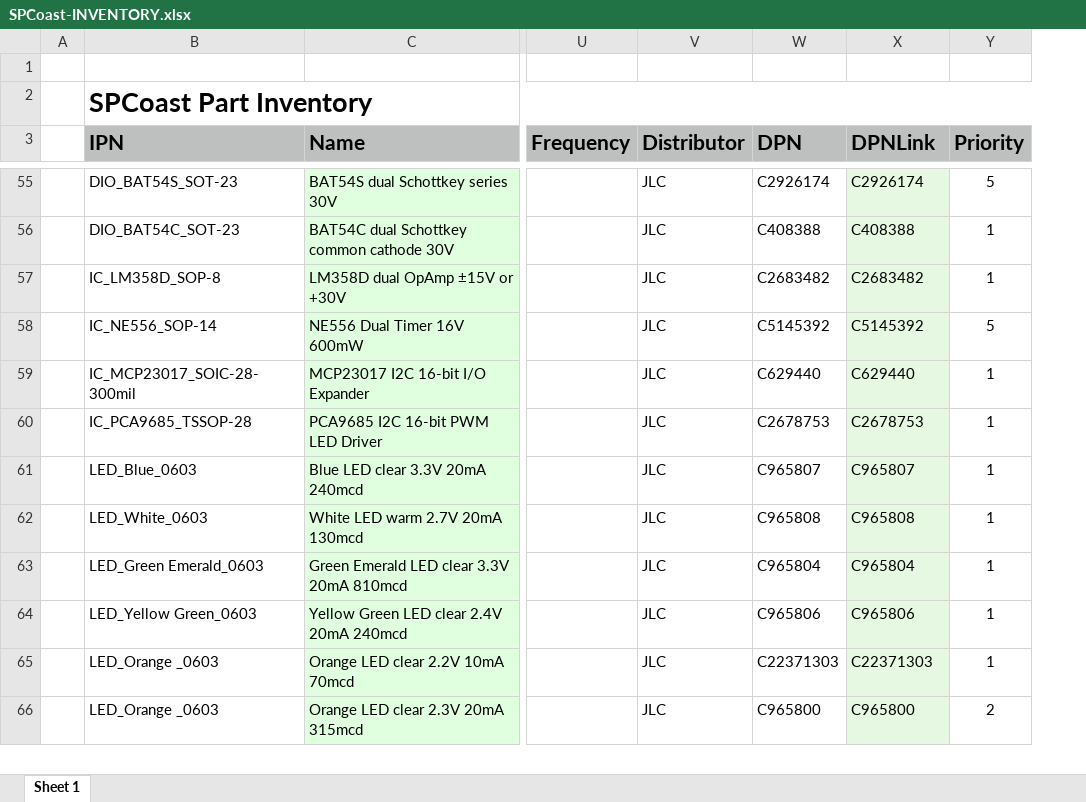
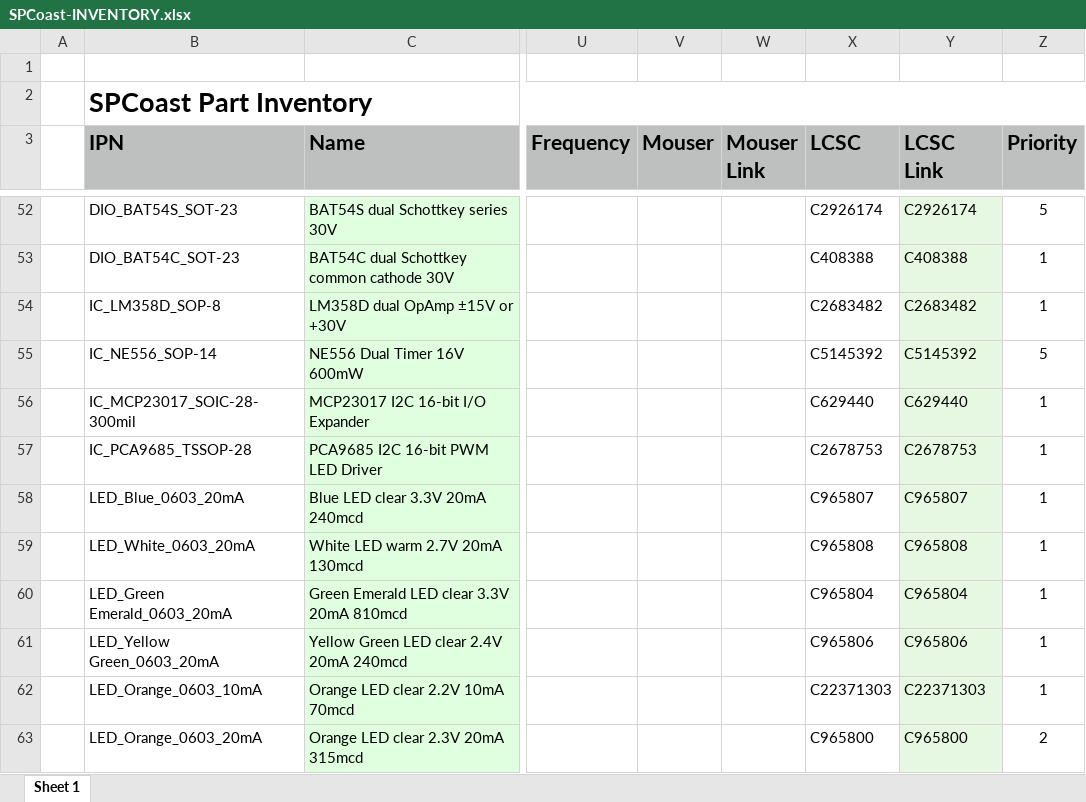
Before and after one commit to plocher/jBOM, an Excel workbook: examples/SPCoast-INVENTORY.xlsx, sheet Sheet 1, drawn as a sheet; only a part is shown, gaps mark what is left out; values as stored, in another font and other column widths than the file's, no borders; removed rows and columns are numbered as before the commit, all else as after; the diff covers the shown part only; the diff names each change by its address in the sheet, - before the commit and + after, or states it on an @@ line.

```diff
--- a/examples/SPCoast-INVENTORY.xlsx (sheet Sheet 1)
+++ b/examples/SPCoast-INVENTORY.xlsx (sheet Sheet 1)
-column V (Distributor), rows 55-66: all JLC
+column V (Mouser), empty
+column W (Mouser Link), empty
-X3: DPN
+X3: LCSC
-Y3: DPNLink
+Y3: LCSC Link
-B58 (IPN): LED_Blue_0603
+B58 (IPN): LED_Blue_0603_20mA
-B59 (IPN): LED_White_0603
+B59 (IPN): LED_White_0603_20mA
-B60 (IPN): LED_Green Emerald_0603
+B60 (IPN): LED_Green Emerald_0603_20mA
-B61 (IPN): LED_Yellow Green_0603
+B61 (IPN): LED_Yellow Green_0603_20mA
-B62 (IPN): LED_Orange _0603
+B62 (IPN): LED_Orange_0603_10mA
-B63 (IPN): LED_Orange _0603
+B63 (IPN): LED_Orange_0603_20mA
```
Also changed, not shown: 3 removed rows and 16 edited cells elsewhere in this sheet, formulas that keep their value, hidden cells, 3 other files.
